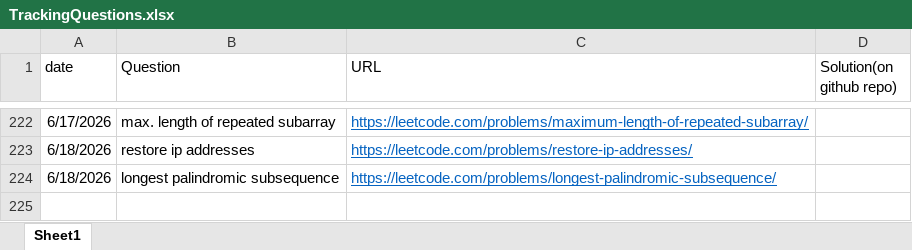
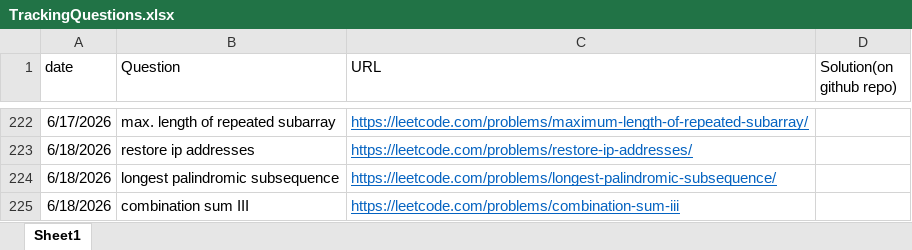
Before and after one commit to gouravsoni9999/DailyCPQuestionsPractise, an Excel workbook: TrackingQuestions.xlsx, sheet Sheet1, drawn as a sheet; only a part is shown, gaps mark what is left out; values as stored, in another font and other column widths than the file's, no borders; the diff names each change by its address in the sheet, - before the commit and + after, or states it on an @@ line.

Commit message:
Problem: combination sum III

```diff
--- a/TrackingQuestions.xlsx (sheet Sheet1)
+++ b/TrackingQuestions.xlsx (sheet Sheet1)
+row 225: 6/18/2026 | combination sum III | https://leetcode.com/problems/combination-sum-iii
```
Also changed, not shown: 1 other file.
